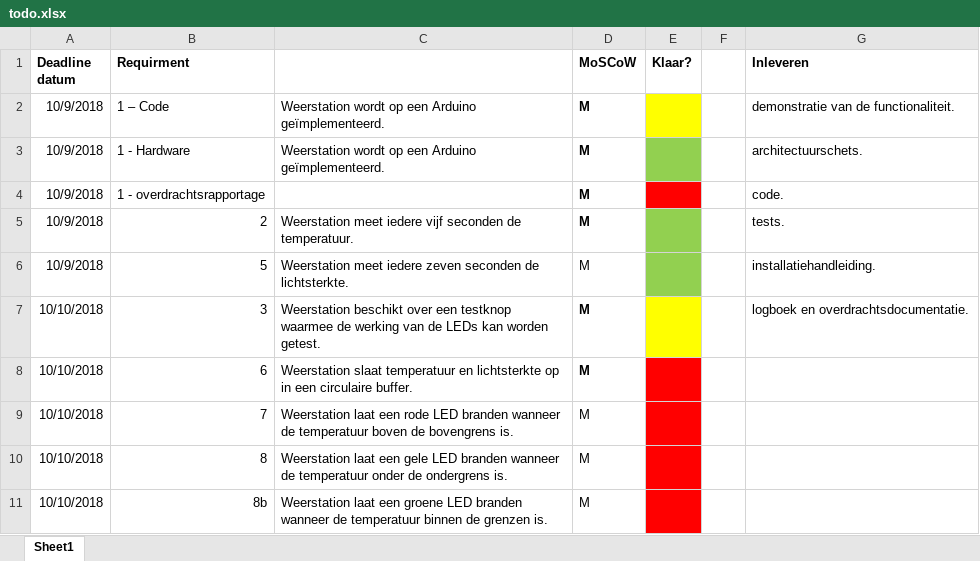
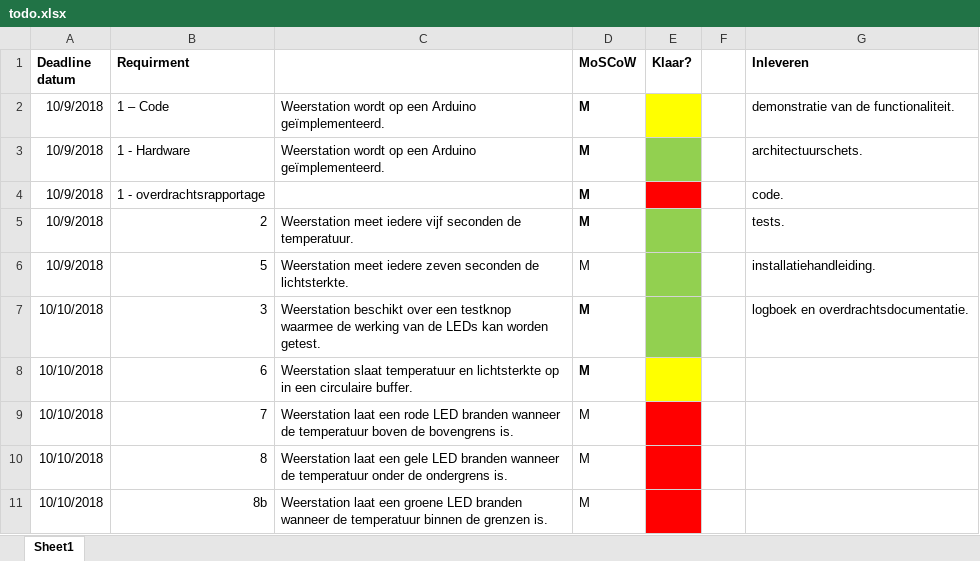
Before and after one commit to rickts98/weerstationIoT, an Excel workbook: todo.xlsx, sheet Sheet1, drawn as a sheet; only a part is shown; values as stored, in another font and other column widths than the file's, no borders; the diff names each change by its address in the sheet, - before the commit and + after, or states it on an @@ line.

Commit message:
logboek/todo bijgewerkt

```diff
--- a/todo.xlsx (sheet Sheet1)
+++ b/todo.xlsx (sheet Sheet1)
-E7 fill: #FFFF00
+E7 fill: #92D050
-E8 fill: #FF0000
+E8 fill: #FFFF00
```
Also changed, not shown: logboek Rens.xlsx, 1 other file.
